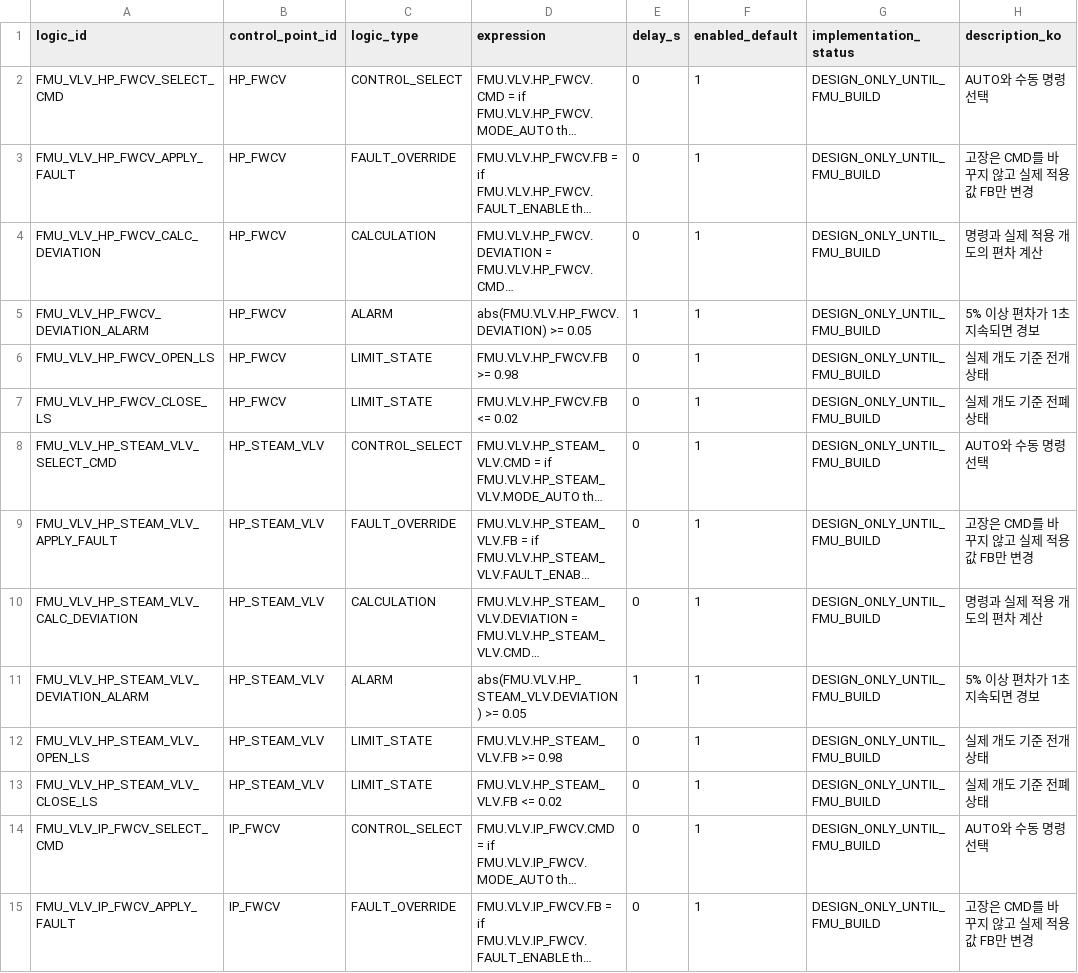
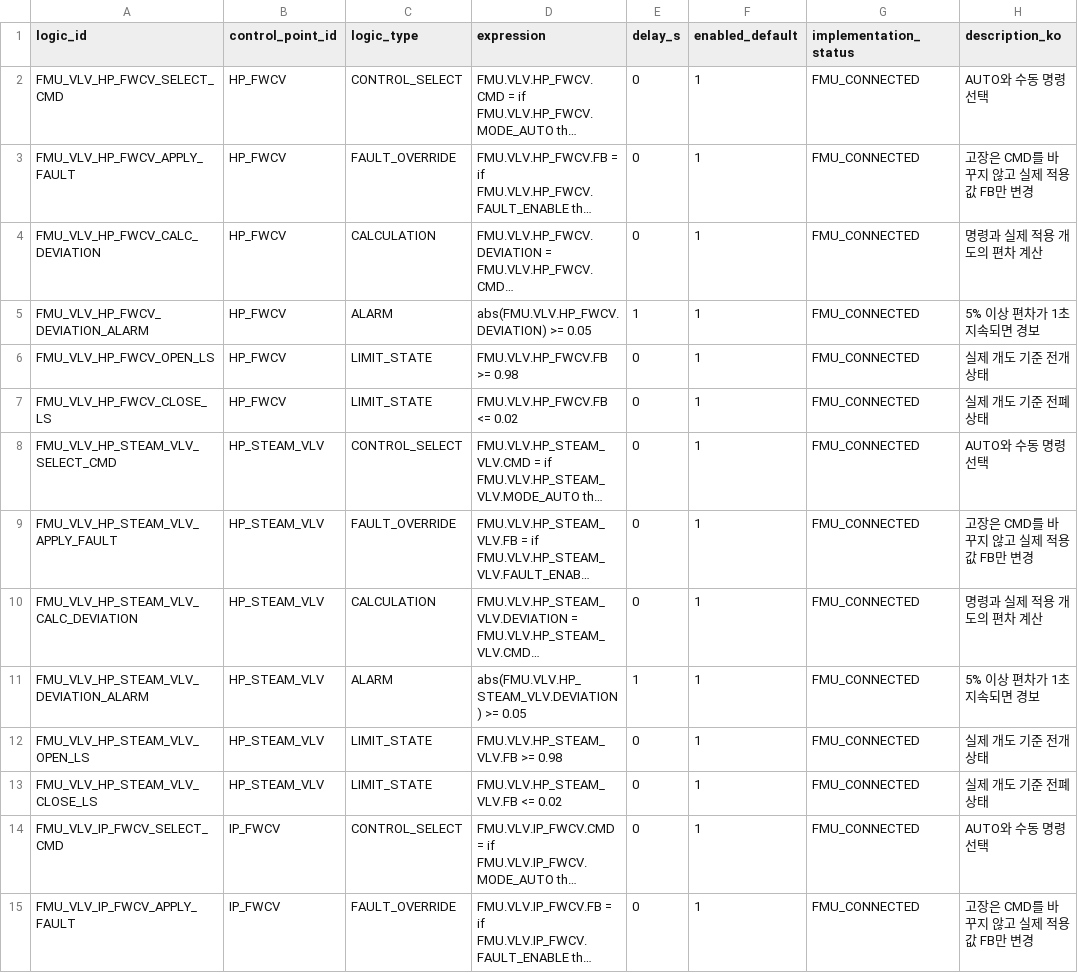
Before and after one commit to khaku25/triplens-thermosyspro-cloud-runner, a CSV file: data/fmu_valve_logic_v1.csv, drawn as a sheet; only a part is shown; long unchanged cells end in …; the diff covers the shown part only; the diff names each change by its address in the sheet, - before the commit and + after, or states it on an @@ line.

Commit message:
Mark native valve FMU contract physically connected

```diff
--- a/data/fmu_valve_logic_v1.csv
+++ b/data/fmu_valve_logic_v1.csv
-G2:G15 (implementation_status): DESIGN_ONLY_UNTIL_FMU_BUILD
+G2:G15 (implementation_status): FMU_CONNECTED
```
Also changed, not shown: 58 edited cells elsewhere in this file, data/fmu_valve_ports_v1.csv, 3 other files.
